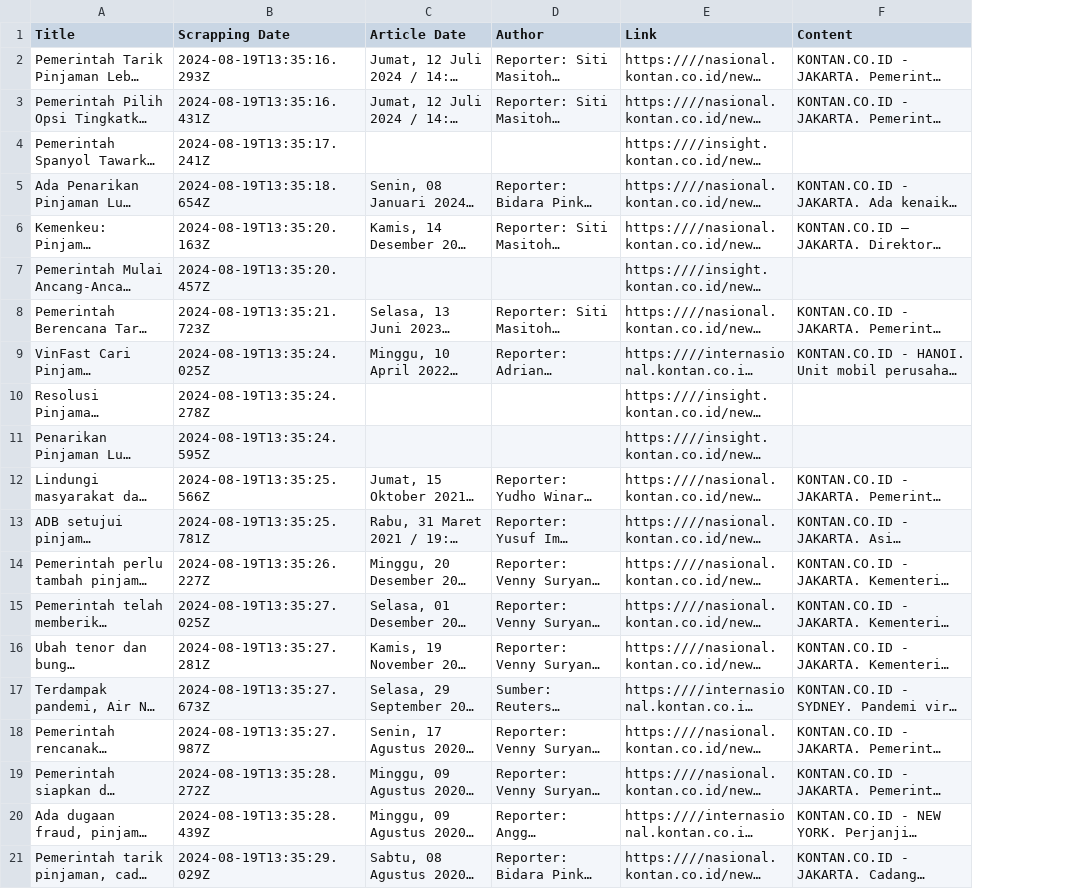
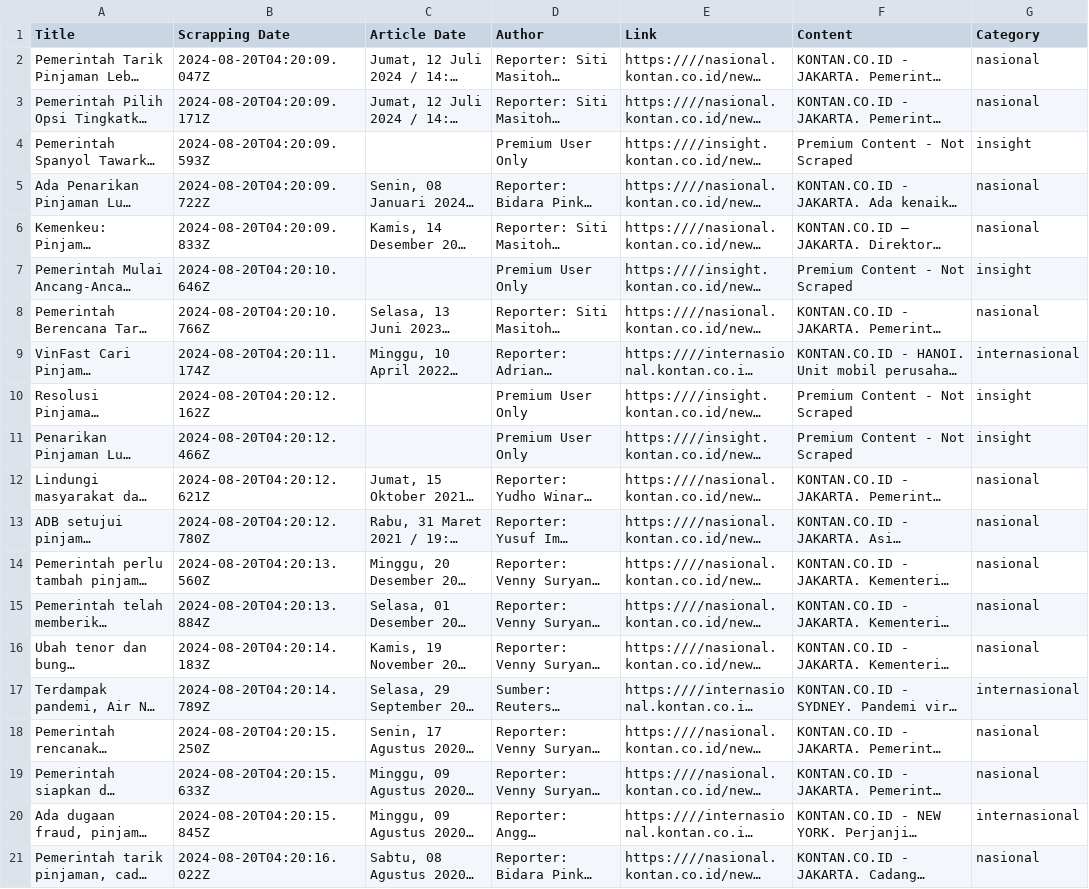
Before and after one commit to rizits/SentimenProject, a CSV file: sentimen/kontan-crawler/scraped_articles/pinjaman_pemerintah_scraped_articles.csv, drawn as a sheet; long unchanged cells end in …; the diff names each change by its address in the sheet, - before the commit and + after, or states it on an @@ line.

```diff
--- a/sentimen/kontan-crawler/scraped_articles/pinjaman_pemerintah_scraped_articles.csv
+++ b/sentimen/kontan-crawler/scraped_articles/pinjaman_pemerintah_scraped_articles.csv
+column G (Category), rows 2-21: nasional | nasional | insight | nasional | nasional | insight | nasional | internasional | insight | insight | nasional | nasional | nasional | nasional | nasional | internasional | nasional | nasional | internasional | nasional
-B2 (Scrapping Date): 2024-08-19T13:35:16.293Z
+B2 (Scrapping Date): 2024-08-20T04:20:09.047Z
-B3 (Scrapping Date): 2024-08-19T13:35:16.431Z
+B3 (Scrapping Date): 2024-08-20T04:20:09.171Z
-B4 (Scrapping Date): 2024-08-19T13:35:17.241Z
+B4 (Scrapping Date): 2024-08-20T04:20:09.593Z
-D4 (Author): (empty)
+D4 (Author): Premium User Only
-F4 (Content): (empty)
+F4 (Content): Premium Content - Not Scraped
-B5 (Scrapping Date): 2024-08-19T13:35:18.654Z
+B5 (Scrapping Date): 2024-08-20T04:20:09.722Z
-B6 (Scrapping Date): 2024-08-19T13:35:20.163Z
+B6 (Scrapping Date): 2024-08-20T04:20:09.833Z
-B7 (Scrapping Date): 2024-08-19T13:35:20.457Z
+B7 (Scrapping Date): 2024-08-20T04:20:10.646Z
-D7 (Author): (empty)
+D7 (Author): Premium User Only
-F7 (Content): (empty)
+F7 (Content): Premium Content - Not Scraped
-B8 (Scrapping Date): 2024-08-19T13:35:21.723Z
+B8 (Scrapping Date): 2024-08-20T04:20:10.766Z
-B9 (Scrapping Date): 2024-08-19T13:35:24.025Z
+B9 (Scrapping Date): 2024-08-20T04:20:11.174Z
-B10 (Scrapping Date): 2024-08-19T13:35:24.278Z
+B10 (Scrapping Date): 2024-08-20T04:20:12.162Z
-D10:D11 (Author): (empty)
+D10:D11 (Author): Premium User Only
-F10:F11 (Content): (empty)
+F10:F11 (Content): Premium Content - Not Scraped
-B11 (Scrapping Date): 2024-08-19T13:35:24.595Z
+B11 (Scrapping Date): 2024-08-20T04:20:12.466Z
-B12 (Scrapping Date): 2024-08-19T13:35:25.566Z
+B12 (Scrapping Date): 2024-08-20T04:20:12.621Z
-B13 (Scrapping Date): 2024-08-19T13:35:25.781Z
+B13 (Scrapping Date): 2024-08-20T04:20:12.780Z
-B14 (Scrapping Date): 2024-08-19T13:35:26.227Z
+B14 (Scrapping Date): 2024-08-20T04:20:13.560Z
-B15 (Scrapping Date): 2024-08-19T13:35:27.025Z
+B15 (Scrapping Date): 2024-08-20T04:20:13.884Z
-B16 (Scrapping Date): 2024-08-19T13:35:27.281Z
+B16 (Scrapping Date): 2024-08-20T04:20:14.183Z
-B17 (Scrapping Date): 2024-08-19T13:35:27.673Z
+B17 (Scrapping Date): 2024-08-20T04:20:14.789Z
-B18 (Scrapping Date): 2024-08-19T13:35:27.987Z
+B18 (Scrapping Date): 2024-08-20T04:20:15.250Z
-B19 (Scrapping Date): 2024-08-19T13:35:28.272Z
+B19 (Scrapping Date): 2024-08-20T04:20:15.633Z
-B20 (Scrapping Date): 2024-08-19T13:35:28.439Z
+B20 (Scrapping Date): 2024-08-20T04:20:15.845Z
-B21 (Scrapping Date): 2024-08-19T13:35:29.029Z
+B21 (Scrapping Date): 2024-08-20T04:20:16.022Z
```
Also changed, not shown: sentimen/kontan-crawler/scraped_articles/surat_utang_scraped_articles.csv, 4 other files.
